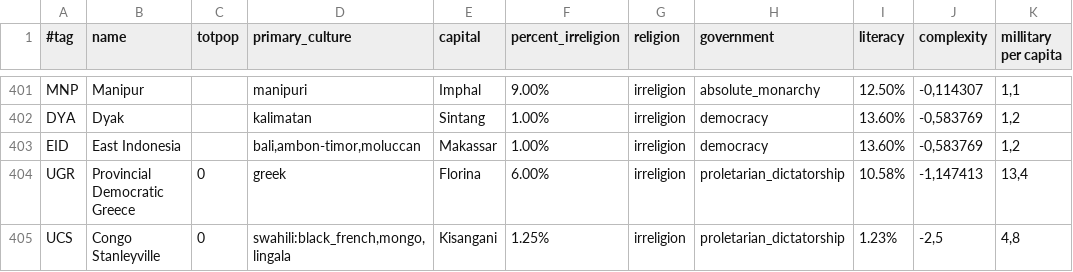
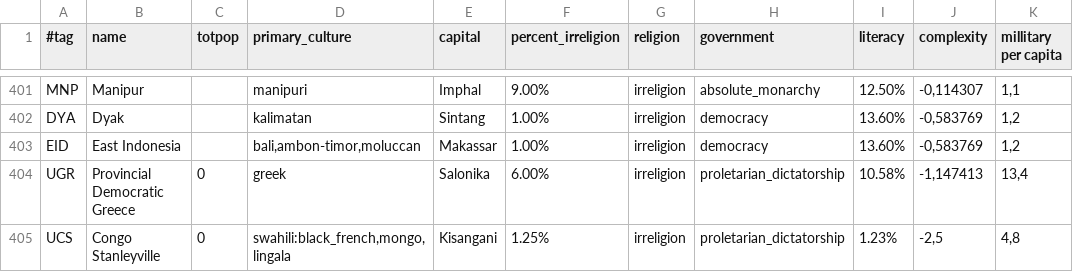
Before and after one commit to simsulla/nwomod, a CSV file: NWO/doc/common_countries_1946.csv, drawn as a sheet; only a part is shown, gaps mark what is left out; the diff names each change by its address in the sheet, - before the commit and + after, or states it on an @@ line.

```diff
--- a/NWO/doc/common_countries_1946.csv
+++ b/NWO/doc/common_countries_1946.csv
-E404 (capital): Florina
+E404 (capital): Salonika
```
Also changed, not shown: NWO/doc/history_pops_1946.csv, NWO/doc/history_units_1946.csv, 15 other files.
